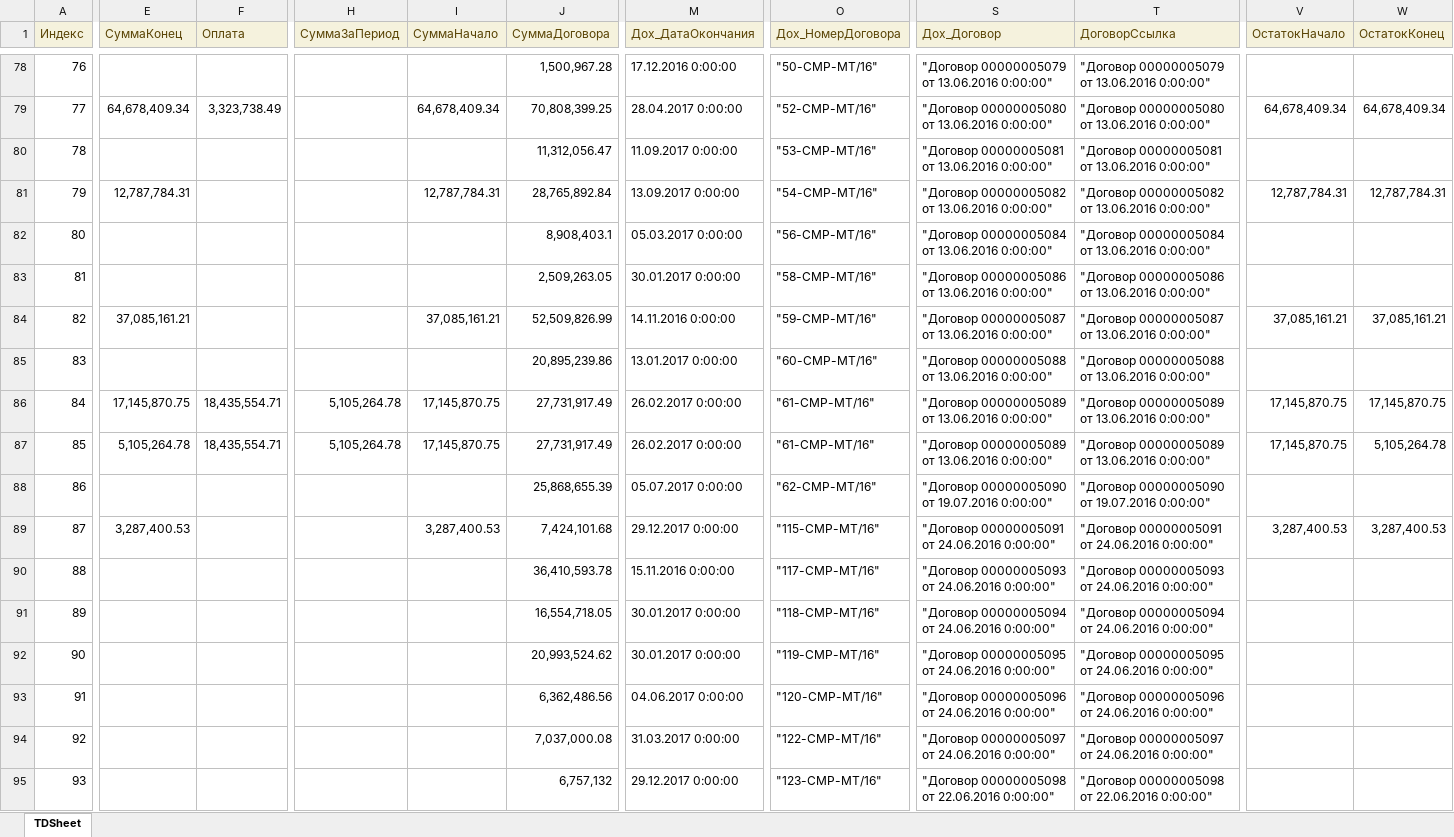
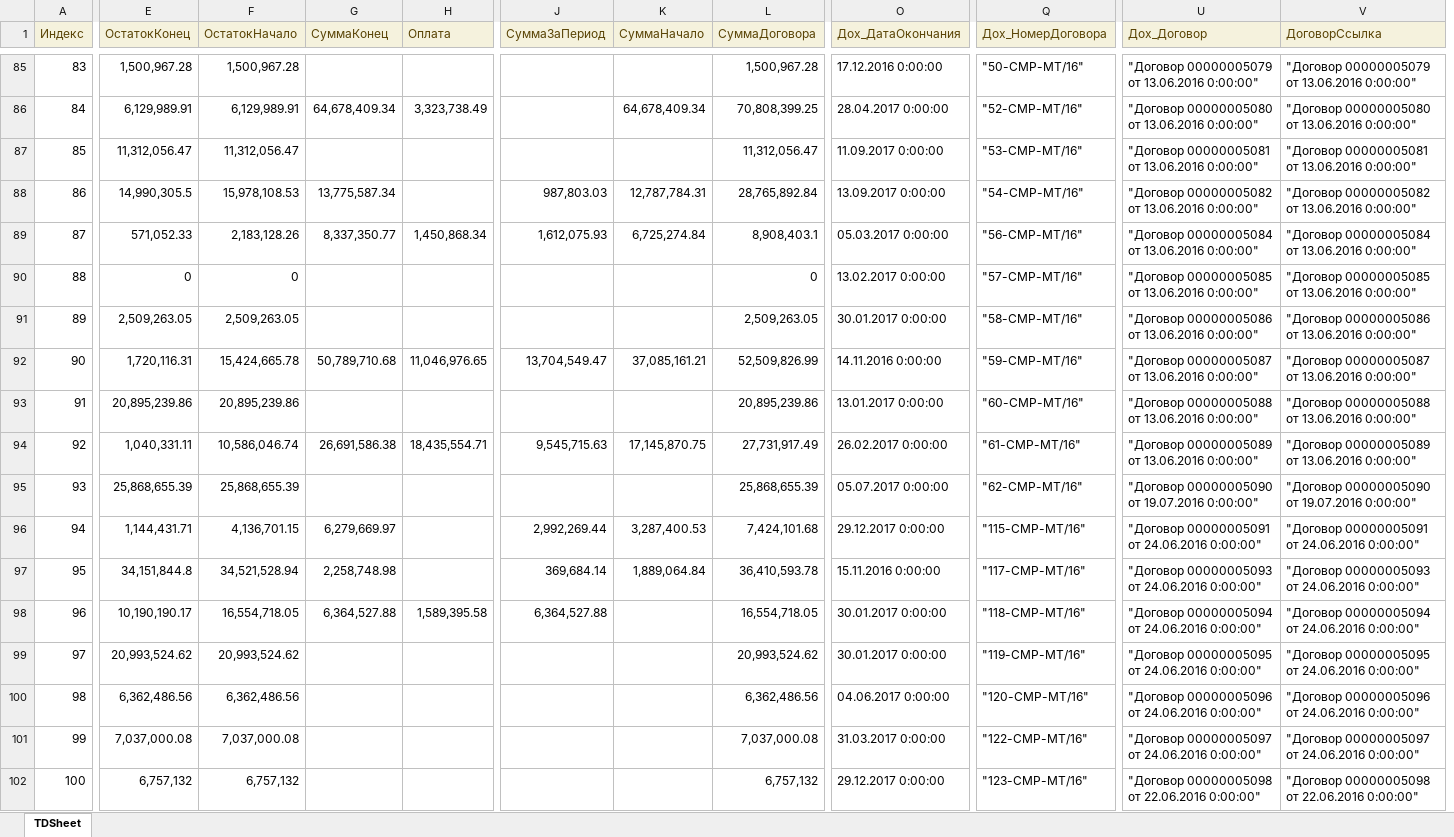
Before and after one commit to Hardmun/ecm, an Excel workbook: reports/contracts/files/revenew.xlsx, sheet TDSheet, drawn as a sheet; only a part is shown, gaps mark what is left out; values as stored, in another font and other column widths than the file's, no borders; charts and pictures not drawn; removed rows and columns are numbered as before the commit, all else as after; rows hold the shown columns only; the diff covers the shown part only; the diff names each change by its address in the sheet, - before the commit and + after, or states it on an @@ line.

```diff
--- a/reports/contracts/files/revenew.xlsx (sheet TDSheet)
+++ b/reports/contracts/files/revenew.xlsx (sheet TDSheet)
+column E (ОстатокКонец), rows 85-88: 1,500,967.28 | 6,129,989.91 | 11,312,056.47 | 14,990,305.5; rows 90-102: 0 | 2,509,263.05 | 1,720,116.31 | 20,895,239.86 | 1,040,331.11 | 25,868,655.39 | 1,144,431.71 | 34,151,844.8 | 10,190,190.17 | 20,993,524.62 | 6,362,486.56 | 7,037,000.08 | 6,757,132
+column F (ОстатокНачало), rows 85-88: 1,500,967.28 | 6,129,989.91 | 11,312,056.47 | 15,978,108.53; rows 90-102: 0 | 2,509,263.05 | 15,424,665.78 | 20,895,239.86 | 10,586,046.74 | 25,868,655.39 | 4,136,701.15 | 34,521,528.94 | 16,554,718.05 | 20,993,524.62 | 6,362,486.56 | 7,037,000.08 | 6,757,132
-column V (ОстатокНачало), rows 79-86: 64,678,409.34 |  | 12,787,784.31 |  |  | 37,085,161.21 |  | 17,145,870.75; row 89: 3,287,400.53
-column W (ОстатокКонец), rows 79-86: 64,678,409.34 |  | 12,787,784.31 |  |  | 37,085,161.21 |  | 17,145,870.75; row 89: 3,287,400.53
@@ column A (Индекс) renumbered from row 3 down @@
-G88 (СуммаКонец): 12,787,784.31
+G88 (СуммаКонец): 13,775,587.34
-J88 (СуммаЗаПериод): (empty)
+J88 (СуммаЗаПериод): 987,803.03
+row 89: 87 | 571,052.33 | 2,183,128.26 | 8,337,350.77 | 1,450,868.34 | 1,612,075.93 | 6,725,274.84 | 8,908,403.1 | 05.03.2017 0:00:00 | "56-СМР-МТ/16" | "Договор 00000005084 от 13.06.2016 0:00:00" | "Договор 00000005084 от 13.06.2016 0:00:00"
-L90 (СуммаДоговора): 8,908,403.1
+L90 (СуммаДоговора): 0
-O90 (Дох_ДатаОкончания): 05.03.2017 0:00:00
+O90 (Дох_ДатаОкончания): 13.02.2017 0:00:00
-Q90 (Дох_НомерДоговора): "56-СМР-МТ/16"
+Q90 (Дох_НомерДоговора): "57-СМР-МТ/16"
-U90 (Дох_Договор): "Договор 00000005084 от 13.06.2016 0:00:00"
+U90 (Дох_Договор): "Договор 00000005085 от 13.06.2016 0:00:00"
-V90 (ДоговорСсылка): "Договор 00000005084 от 13.06.2016 0:00:00"
+V90 (ДоговорСсылка): "Договор 00000005085 от 13.06.2016 0:00:00"
-G92 (СуммаКонец): 37,085,161.21
+G92 (СуммаКонец): 50,789,710.68
-H92 (Оплата): (empty)
+H92 (Оплата): 11,046,976.65
-J92 (СуммаЗаПериод): (empty)
+J92 (СуммаЗаПериод): 13,704,549.47
-G94 (СуммаКонец): 17,145,870.75
+G94 (СуммаКонец): 26,691,586.38
-J94 (СуммаЗаПериод): 5,105,264.78
+J94 (СуммаЗаПериод): 9,545,715.63
-row 87: 85 | 5,105,264.78 | 18,435,554.71 | 5,105,264.78 | 17,145,870.75 | 27,731,917.49 | 26.02.2017 0:00:00 | "61-СМР-МТ/16" | "Договор 00000005089 от 13.06.2016 0:00:00" | "Договор 00000005089 от 13.06.2016 0:00:00" | 17,145,870.75 | 5,105,264.78
-G96 (СуммаКонец): 3,287,400.53
+G96 (СуммаКонец): 6,279,669.97
-J96 (СуммаЗаПериод): (empty)
+J96 (СуммаЗаПериод): 2,992,269.44
-G97 (СуммаКонец): (empty)
+G97 (СуммаКонец): 2,258,748.98
-J97 (СуммаЗаПериод): (empty)
+J97 (СуммаЗаПериод): 369,684.14
-K97 (СуммаНачало): (empty)
+K97 (СуммаНачало): 1,889,064.84
-G98 (СуммаКонец): (empty)
+G98 (СуммаКонец): 6,364,527.88
-H98 (Оплата): (empty)
+H98 (Оплата): 1,589,395.58
-J98 (СуммаЗаПериод): (empty)
+J98 (СуммаЗаПериод): 6,364,527.88
```
Also changed, not shown: 22 added rows, 6 removed rows and 120 edited cells elsewhere in this sheet, charts or pictures, reports/contracts/files/contract_sketch.xlsx, reports/contracts/files/expense.xlsx, 4 other files.
